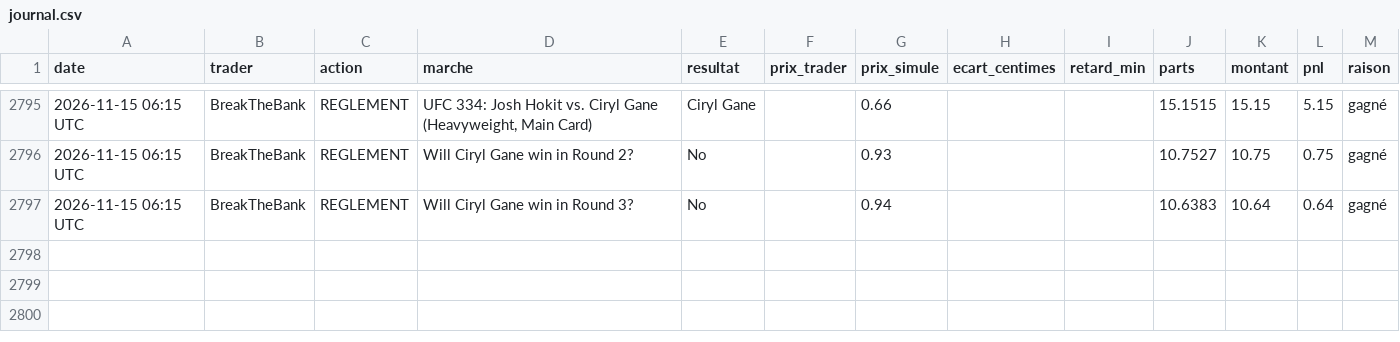
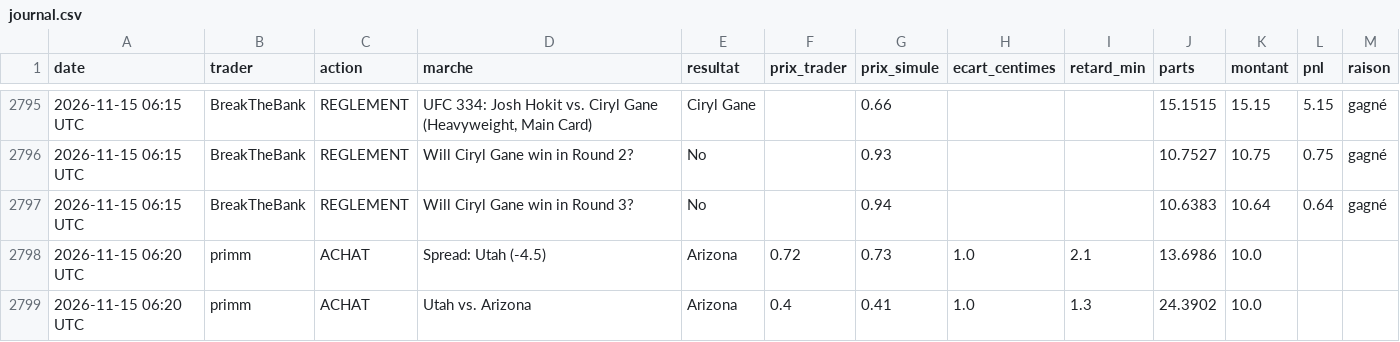
Before and after one commit to matusalem001/copytrade-sim, a CSV file: data/journal.csv, drawn as a sheet; only a part is shown, gaps mark what is left out; the diff names each change by its address in the sheet, - before the commit and + after, or states it on an @@ line.

```diff
--- a/data/journal.csv
+++ b/data/journal.csv
+row 2798: 2026-11-15 06:20 UTC | primm | ACHAT | Spread: Utah (-4.5) | Arizona | 0.72 | 0.73 | 1.0 | 2.1 | 13.6986 | 10.0
+row 2799: 2026-11-15 06:20 UTC | primm | ACHAT | Utah vs. Arizona | Arizona | 0.4 | 0.41 | 1.0 | 1.3 | 24.3902 | 10.0
```
Also changed, not shown: 3 other files.
